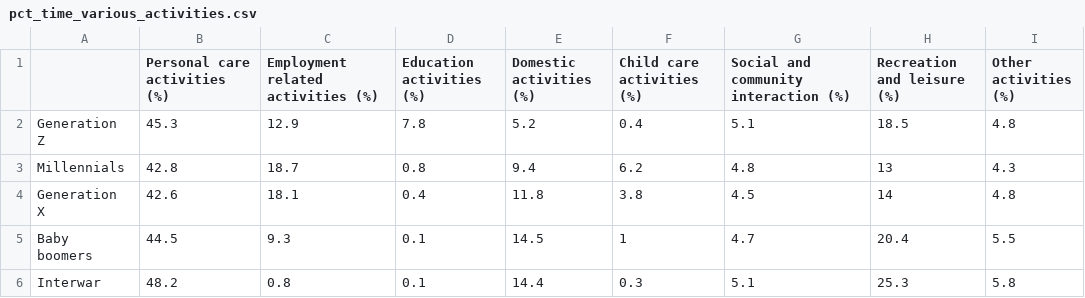
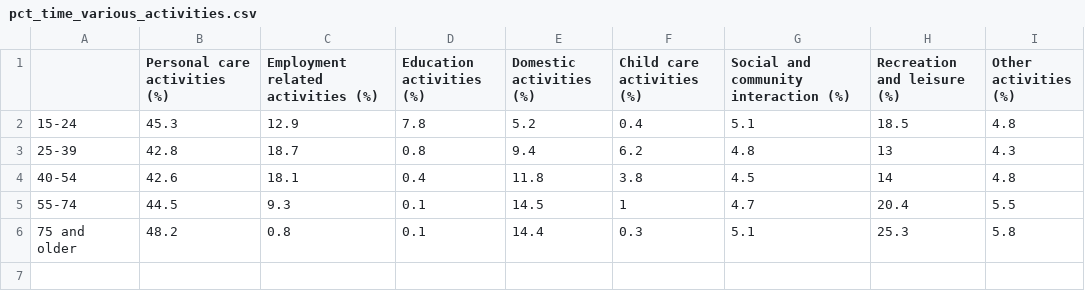
Before and after one commit to HaiNam2312/A2, a CSV file: data/pct_time_various_activities.csv, drawn as a sheet.

```diff
--- a/data/pct_time_various_activities.csv
+++ b/data/pct_time_various_activities.csv
@@ -1,6 +1,6 @@
 ,Personal care activities (%),Employment related activities (%),Education activities (%),Domestic activities (%),Child care activities (%),Social and community interaction (%),Recreation and leisure (%),Other activities (%)
-Generation Z,45.3,12.9,7.8,5.2,0.4,5.1,18.5,4.8
-Millennials,42.8,18.7,0.8,9.4,6.2,4.8,13,4.3
-Generation X,42.6,18.1,0.4,11.8,3.8,4.5,14,4.8
-Baby boomers,44.5,9.3,0.1,14.5,1,4.7,20.4,5.5
-Interwar,48.2,0.8,0.1,14.4,0.3,5.1,25.3,5.8
+15-24,45.3,12.9,7.8,5.2,0.4,5.1,18.5,4.8
+25-39,42.8,18.7,0.8,9.4,6.2,4.8,13,4.3
+40-54,42.6,18.1,0.4,11.8,3.8,4.5,14,4.8
+55-74,44.5,9.3,0.1,14.5,1,4.7,20.4,5.5
+75 and older,48.2,0.8,0.1,14.4,0.3,5.1,25.3,5.8
```
Also changed, not shown: data/avg_game_time_by_sex_gen.csv, data/avg_time_device_internet_by_sex_gen.csv, 5 other files.
